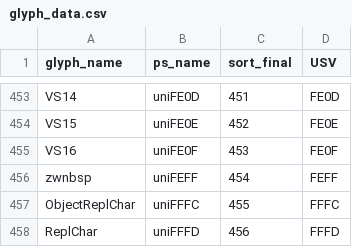
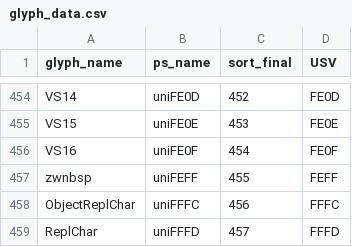
Before and after one commit to silnrsi/font-namdhinggo, a CSV file: source/glyph_data.csv, drawn as a sheet; only a part is shown, gaps mark what is left out; addresses are those after the commit; the diff covers the shown part only; the diff names each change by its address in the sheet, - before the commit and + after, or states it on an @@ line.

```diff
--- a/source/glyph_data.csv
+++ b/source/glyph_data.csv
-C454 (sort_final): 451
+C454 (sort_final): 452
-C455 (sort_final): 452
+C455 (sort_final): 453
-C456 (sort_final): 453
+C456 (sort_final): 454
-C457 (sort_final): 454
+C457 (sort_final): 455
-C458 (sort_final): 455
+C458 (sort_final): 456
-C459 (sort_final): 456
+C459 (sort_final): 457
```
Also changed, not shown: 1 added row and 26 edited cells elsewhere in this file, 1 other file.
